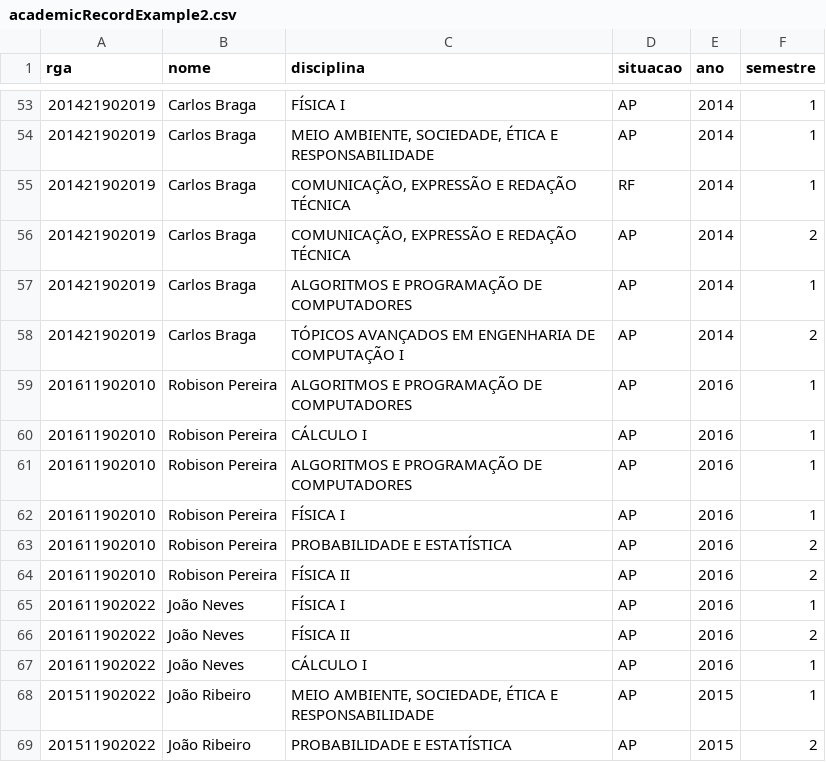
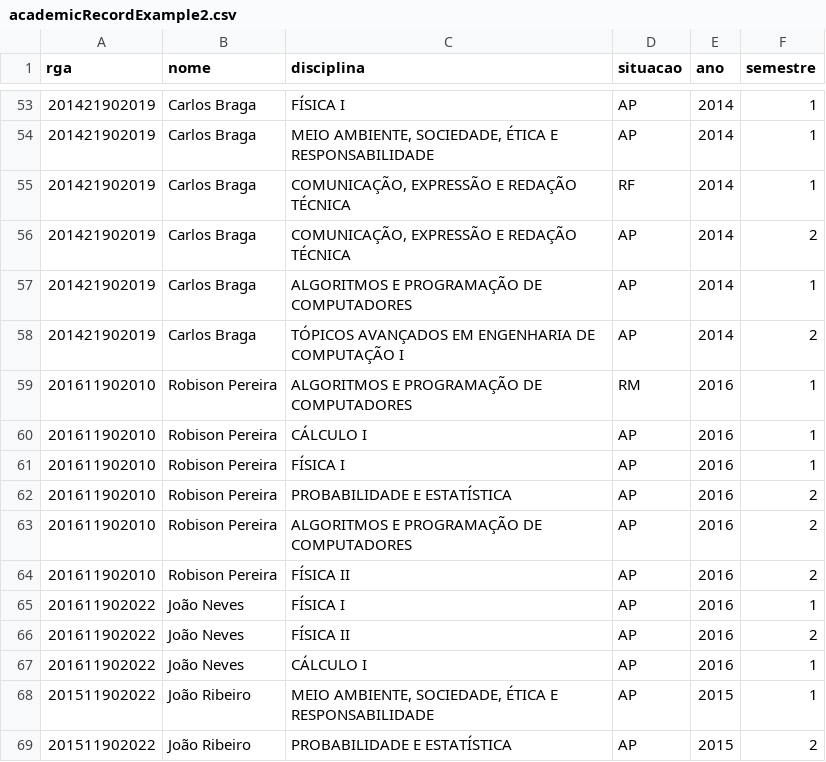
Before and after one commit to raonifst/academic-system, a CSV file: private/tests csv/academicRecordExample2.csv, drawn as a sheet; only a part is shown, gaps mark what is left out; removed rows and columns are numbered as before the commit, all else as after; the diff names each change by its address in the sheet, - before the commit and + after, or states it on an @@ line.

Commit message:
added improvements on Bert.alert messages; fixed bugs on course removal; minor fixes on csv examples

```diff
--- a/private/tests csv/academicRecordExample2.csv
+++ b/private/tests csv/academicRecordExample2.csv
-D59 (situacao): AP
+D59 (situacao): RM
-row 61: 201611902010 | Robison Pereira | ALGORITMOS E PROGRAMAÇÃO DE COMPUTADORES | AP | 2016 | 1
+row 63: 201611902010 | Robison Pereira | ALGORITMOS E PROGRAMAÇÃO DE COMPUTADORES | AP | 2016 | 2
```
Also changed, not shown: 14 other files.
